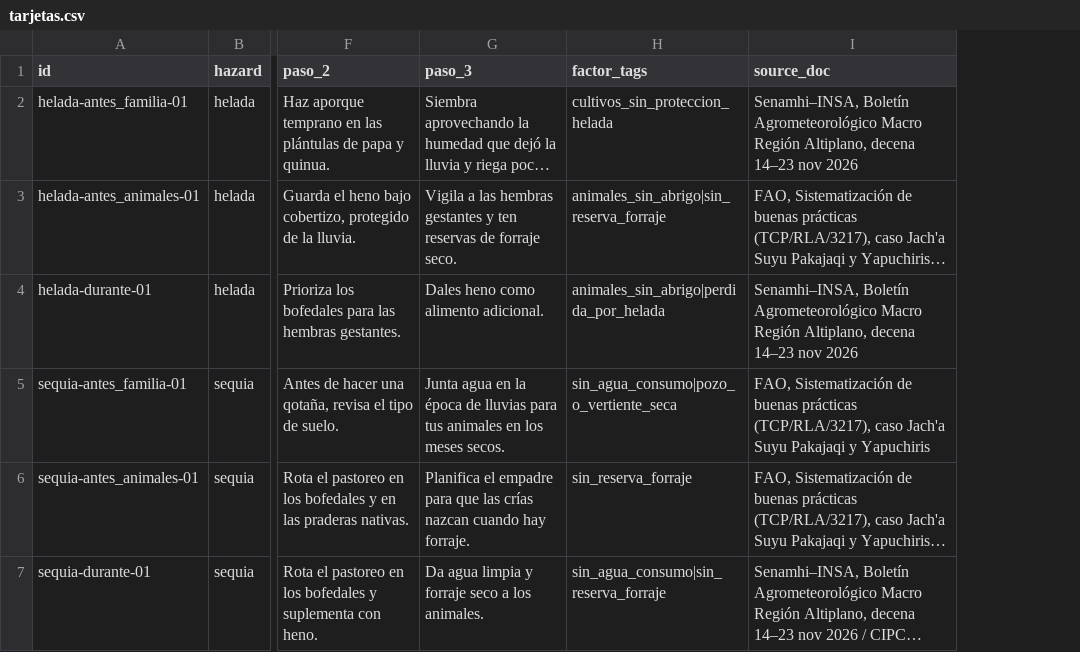
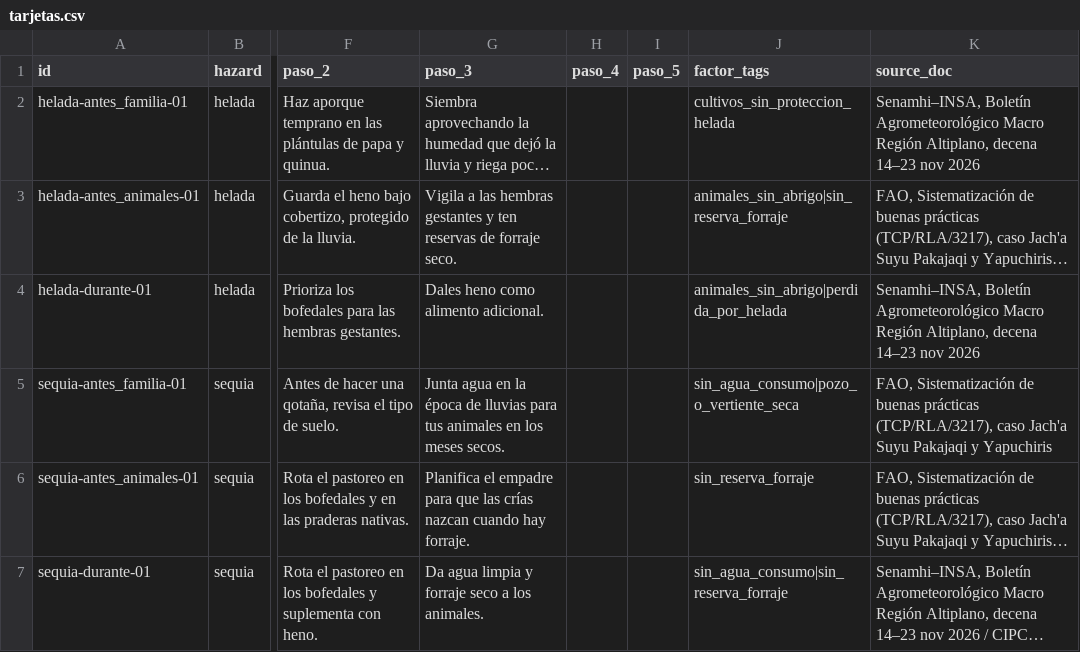
Before and after one commit to jonathan512439/PACHA, a CSV file: data/tarjetas/tarjetas.csv, drawn as a sheet; only a part is shown, gaps mark what is left out; long unchanged cells end in …; the diff covers the shown part only; the diff names each change by its address in the sheet, - before the commit and + after, or states it on an @@ line.

```diff
--- a/data/tarjetas/tarjetas.csv
+++ b/data/tarjetas/tarjetas.csv
+column H (paso_4), empty
+column I (paso_5), empty
```
Also changed, not shown: 5 added rows elsewhere in this file, 4 other files.
